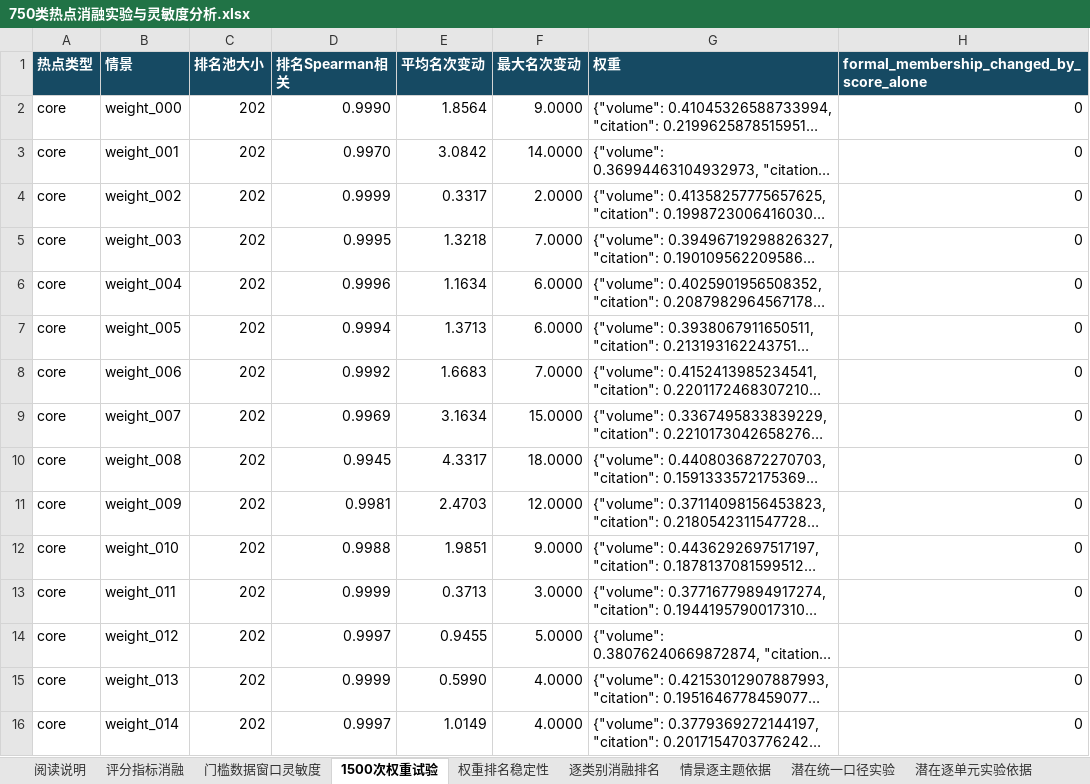
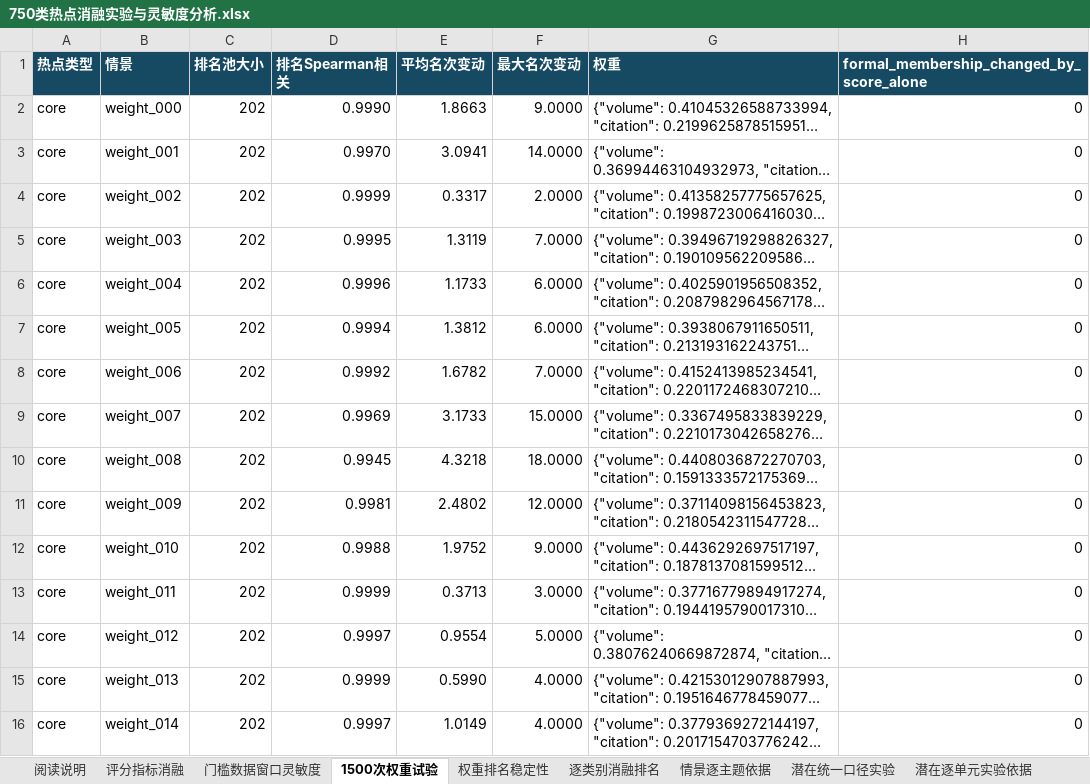
Before and after one commit to Liangyl0428/energy-topic-hotspots, an Excel workbook: assets/snapshot_20260925/hotspots/750类热点消融实验与灵敏度分析.xlsx, sheet 1500次权重试验, drawn as a sheet; only a part is shown; long unchanged cells end in …; values as stored, in another font and other column widths than the file's, no borders; the diff covers the shown part only; the diff names each change by its address in the sheet, - before the commit and + after, or states it on an @@ line.

Commit message:
Fix reproducible hotspot ranking across BLAS CPU kernels

```diff
--- a/assets/snapshot_20260925/hotspots/750类热点消融实验与灵敏度分析.xlsx (sheet 1500次权重试验)
+++ b/assets/snapshot_20260925/hotspots/750类热点消融实验与灵敏度分析.xlsx (sheet 1500次权重试验)
-E2 (平均名次变动): 1.8564
+E2 (平均名次变动): 1.8663
-E3 (平均名次变动): 3.0842
+E3 (平均名次变动): 3.0941
-E5 (平均名次变动): 1.3218
+E5 (平均名次变动): 1.3119
-E6 (平均名次变动): 1.1634
+E6 (平均名次变动): 1.1733
-E7 (平均名次变动): 1.3713
+E7 (平均名次变动): 1.3812
-E8 (平均名次变动): 1.6683
+E8 (平均名次变动): 1.6782
-E9 (平均名次变动): 3.1634
+E9 (平均名次变动): 3.1733
-E10 (平均名次变动): 4.3317
+E10 (平均名次变动): 4.3218
-E11 (平均名次变动): 2.4703
+E11 (平均名次变动): 2.4802
-E12 (平均名次变动): 1.9851
+E12 (平均名次变动): 1.9752
-E14 (平均名次变动): 0.9455
+E14 (平均名次变动): 0.9554
```
Also changed, not shown: 411 edited cells elsewhere in this sheet, sheet 逐类别消融排名, sheet 评分指标消融, sheet 阅读说明, sheet 权重排名稳定性, 30 other files.
